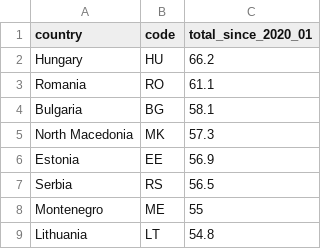
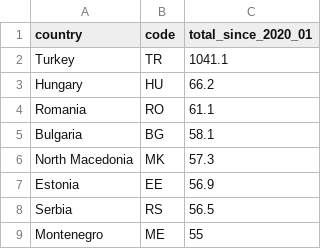
Before and after one commit to oscarleoo/chart-data, a CSV file: food-inflation-map/food-inflation-map.csv, drawn as a sheet; only a part is shown; the shorter side is filled out with more unchanged rows.

```diff
--- a/food-inflation-map/food-inflation-map.csv
+++ b/food-inflation-map/food-inflation-map.csv
@@ -1,2 +1,3 @@
 country,code,total_since_2020_01
+Turkey,TR,1041.1
 Hungary,HU,66.2
```
Also changed, not shown: 1 other file.
